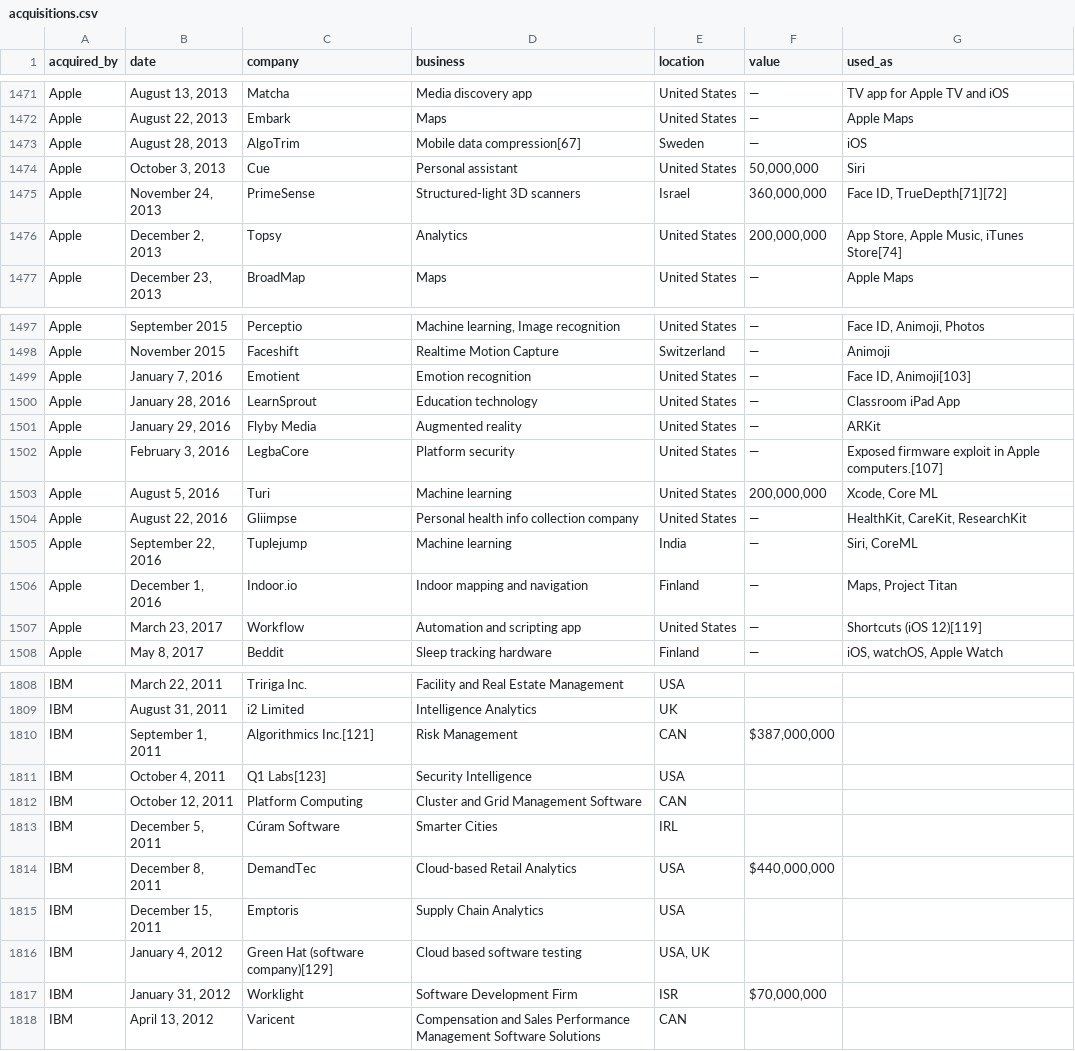
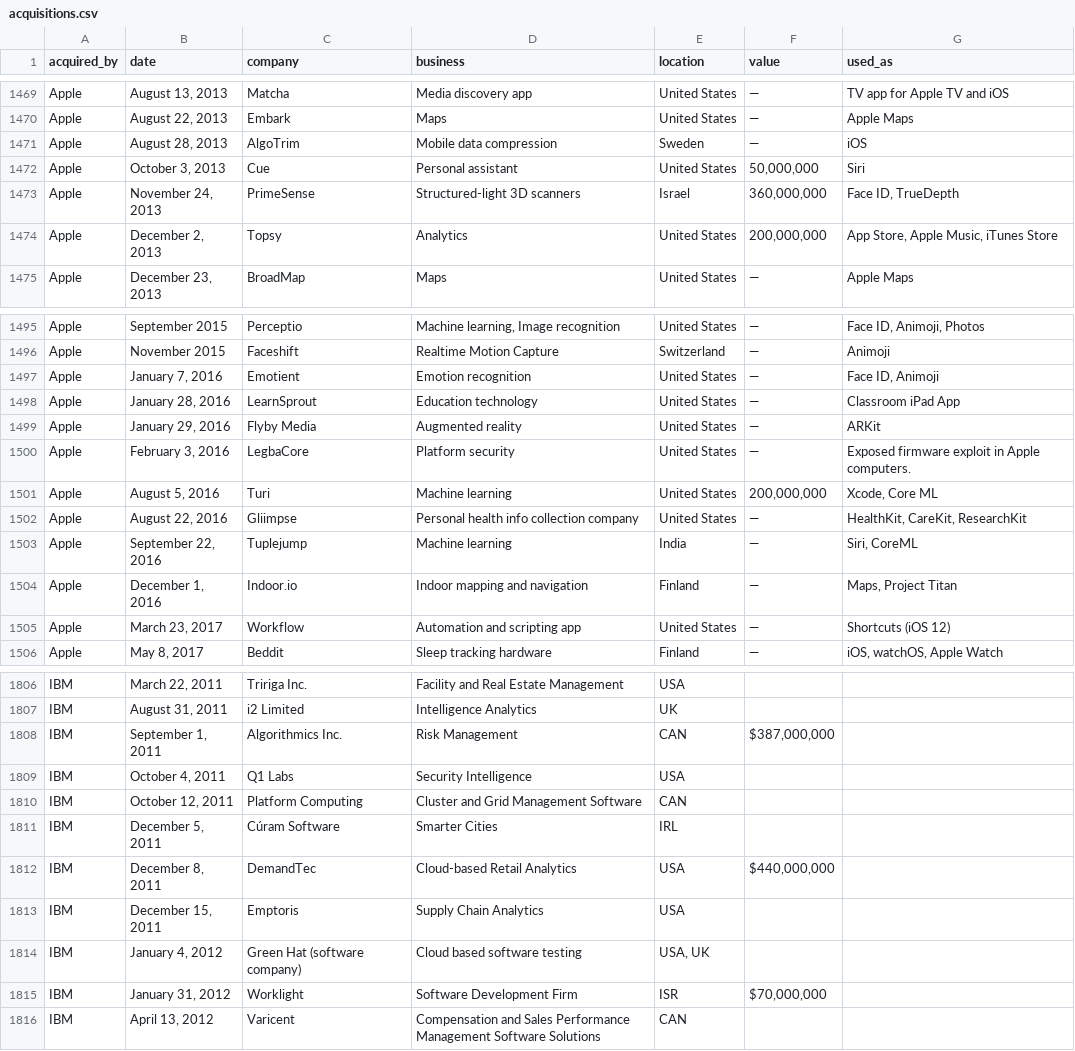
Before and after one commit to SiAce/corporate-acquisitions, a CSV file: acquisitions.csv, drawn as a sheet; only a part is shown, gaps mark what is left out; the diff covers the shown part only.

Commit message:
fix data

```diff
--- a/acquisitions.csv
+++ b/acquisitions.csv
@@ -1472,6 +1470,6 @@ Apple	August 13, 2013	Matcha	Media discovery app	United States	—	TV app for Ap
 Apple	August 22, 2013	Embark	Maps	United States	—	Apple Maps
-Apple	August 28, 2013	AlgoTrim	Mobile data compression[67]	Sweden	—	iOS
+Apple	August 28, 2013	AlgoTrim	Mobile data compression	Sweden	—	iOS
 Apple	October 3, 2013	Cue	Personal assistant	United States	50,000,000	Siri
-Apple	November 24, 2013	PrimeSense	Structured-light 3D scanners	Israel	360,000,000	Face ID, TrueDepth[71][72]
-Apple	December 2, 2013	Topsy	Analytics	United States	200,000,000	App Store, Apple Music, iTunes Store[74]
+Apple	November 24, 2013	PrimeSense	Structured-light 3D scanners	Israel	360,000,000	Face ID, TrueDepth
+Apple	December 2, 2013	Topsy	Analytics	United States	200,000,000	App Store, Apple Music, iTunes Store
 Apple	December 23, 2013	BroadMap	Maps	United States	—	Apple Maps
@@ -1498,6 +1496,6 @@ Apple	September 2015	Perceptio	Machine learning, Image recognition	United States
 Apple	November 2015	Faceshift	Realtime Motion Capture	Switzerland	—	Animoji
-Apple	January 7, 2016	Emotient	Emotion recognition	United States	—	Face ID, Animoji[103]
+Apple	January 7, 2016	Emotient	Emotion recognition	United States	—	Face ID, Animoji
 Apple	January 28, 2016	LearnSprout	Education technology	United States	—	Classroom iPad App
 Apple	January 29, 2016	Flyby Media	Augmented reality	United States	—	ARKit
-Apple	February 3, 2016	LegbaCore	Platform security	United States	—	Exposed firmware exploit in Apple computers.[107]
+Apple	February 3, 2016	LegbaCore	Platform security	United States	—	Exposed firmware exploit in Apple computers.
 Apple	August 5, 2016	Turi	Machine learning	United States	200,000,000	Xcode, Core ML
@@ -1506,3 +1504,3 @@ Apple	September 22, 2016	Tuplejump	Machine learning	India	—	Siri, CoreML
 Apple	December 1, 2016	Indoor.io	Indoor mapping and navigation	Finland	—	Maps, Project Titan
-Apple	March 23, 2017	Workflow	Automation and scripting app	United States	—	Shortcuts (iOS 12)[119]
+Apple	March 23, 2017	Workflow	Automation and scripting app	United States	—	Shortcuts (iOS 12)
 Apple	May 8, 2017	Beddit	Sleep tracking hardware	Finland	—	iOS, watchOS, Apple Watch
@@ -1809,4 +1807,4 @@ IBM	March 22, 2011	Tririga Inc.	Facility and Real Estate Management	USA
 IBM	August 31, 2011	i2 Limited	Intelligence Analytics	UK		
-IBM	September 1, 2011	Algorithmics Inc.[121]	Risk Management	CAN	$387,000,000	
-IBM	October 4, 2011	Q1 Labs[123]	Security Intelligence	USA		
+IBM	September 1, 2011	Algorithmics Inc.	Risk Management	CAN	$387,000,000	
+IBM	October 4, 2011	Q1 Labs	Security Intelligence	USA		
 IBM	October 12, 2011	Platform Computing	Cluster and Grid Management Software	CAN		
@@ -1815,3 +1813,3 @@ IBM	December 8, 2011	DemandTec	Cloud-based Retail Analytics	USA	$440,000,000
 IBM	December 15, 2011	Emptoris	Supply Chain Analytics	USA		
-IBM	January 4, 2012	Green Hat (software company)[129]	Cloud based software testing	USA,  UK		
+IBM	January 4, 2012	Green Hat (software company)	Cloud based software testing	USA,  UK		
 IBM	January 31, 2012	Worklight	Software Development Firm	ISR	$70,000,000	
```
Also changed, not shown: 2 removed rows and 30 edited cells elsewhere in this file.
